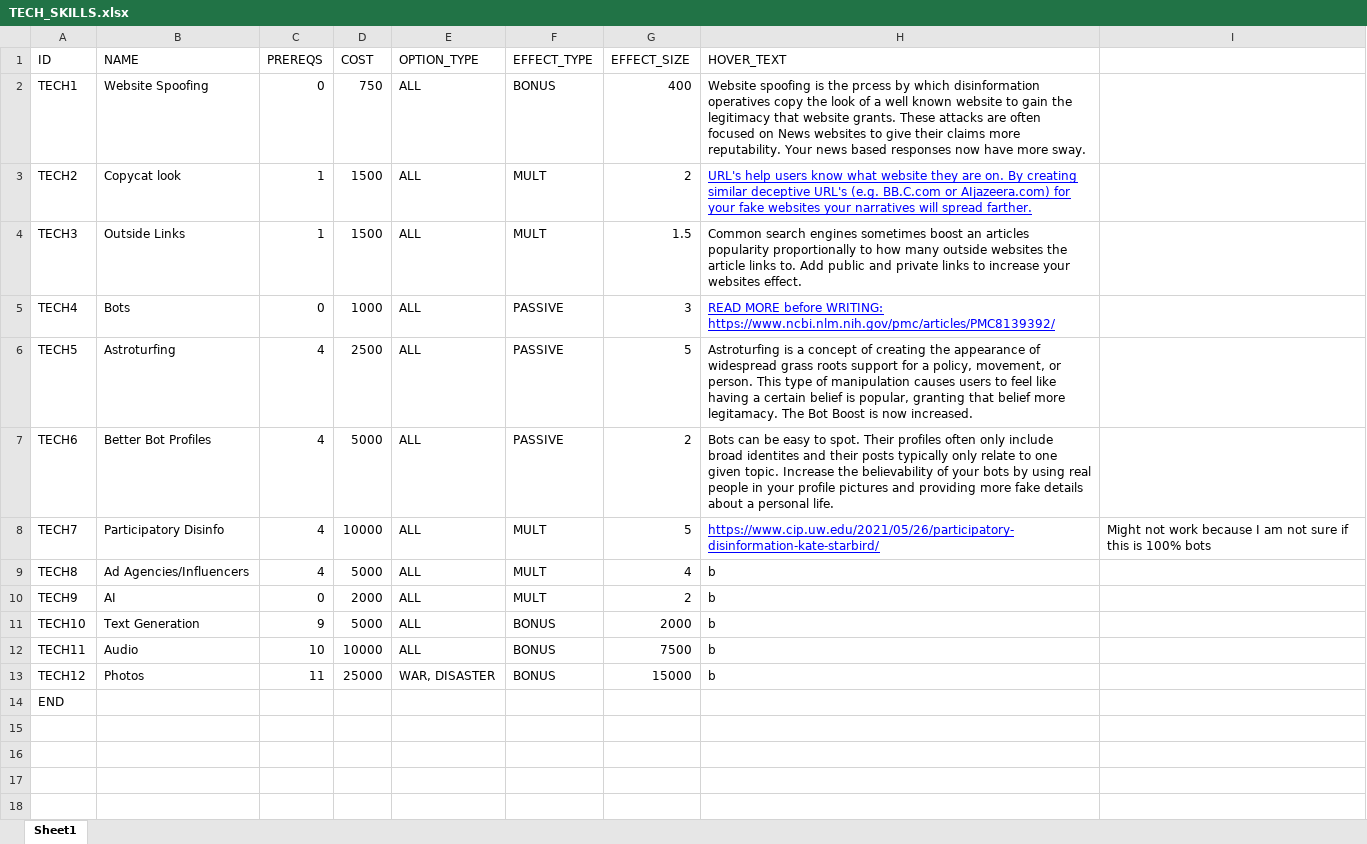
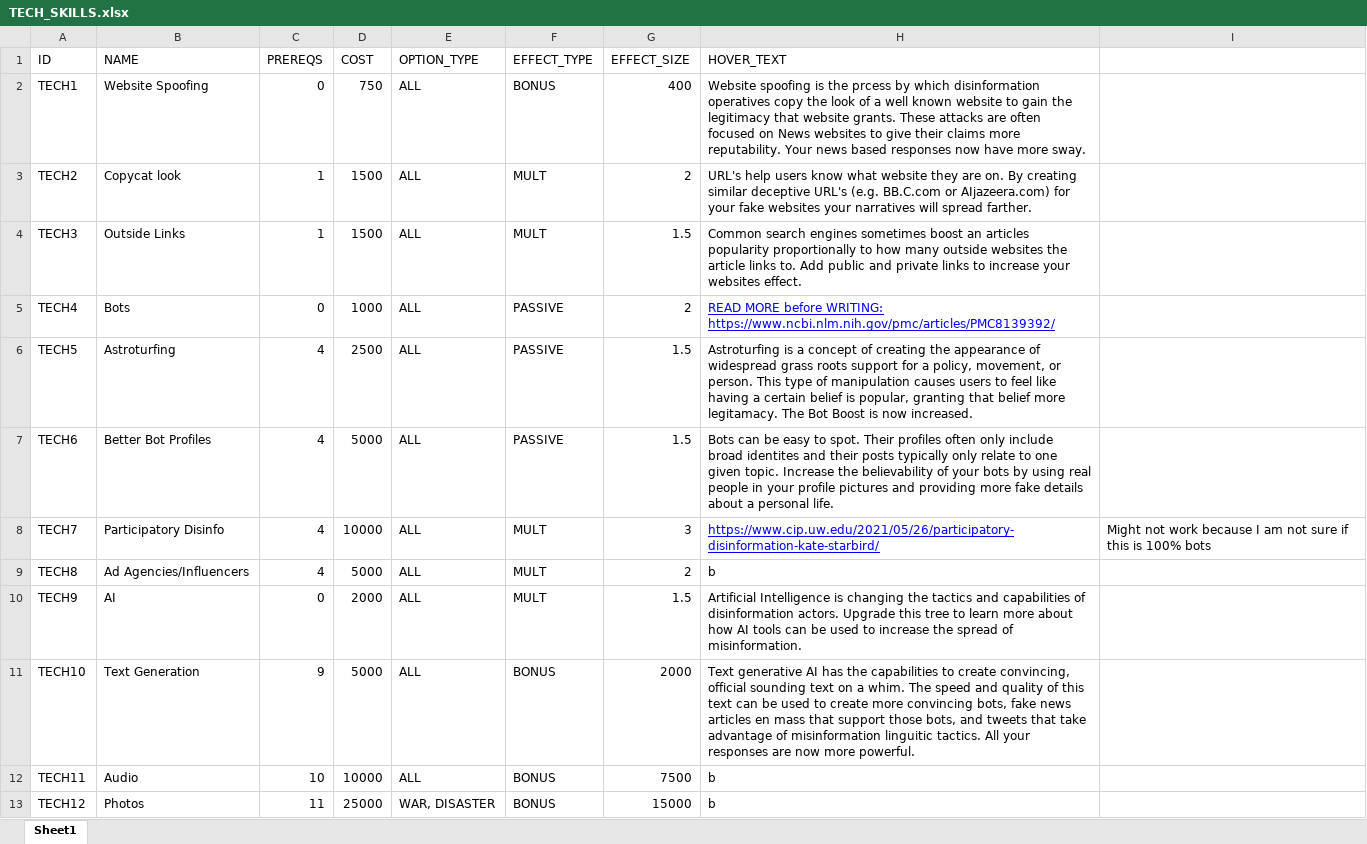
Before and after one commit to Ottoclown/OperationOtter, an Excel workbook: database/TECH_SKILLS.xlsx, sheet Sheet1, drawn as a sheet; only a part is shown; the shorter side is filled out with more unchanged rows; values as stored, in another font and other column widths than the file's, no borders; the diff names each change by its address in the sheet, - before the commit and + after, or states it on an @@ line.

```diff
--- a/database/TECH_SKILLS.xlsx (sheet Sheet1)
+++ b/database/TECH_SKILLS.xlsx (sheet Sheet1)
@@ H3 underline: on → off, text colour: #0000FF → black @@
-G5 (EFFECT_SIZE): 3
+G5 (EFFECT_SIZE): 2
-G6 (EFFECT_SIZE): 5
+G6 (EFFECT_SIZE): 1.5
-G7 (EFFECT_SIZE): 2
+G7 (EFFECT_SIZE): 1.5
-G8 (EFFECT_SIZE): 5
+G8 (EFFECT_SIZE): 3
-G9 (EFFECT_SIZE): 4
+G9 (EFFECT_SIZE): 2
-G10 (EFFECT_SIZE): 2
+G10 (EFFECT_SIZE): 1.5
-H10 (HOVER_TEXT): b
+H10 (HOVER_TEXT): Artificial Intelligence is changing the tactics and capabilities of disinformation actors. Upgrade this tree to learn more about how AI tools can be used to increase the spread of misinformation.
-H11 (HOVER_TEXT): b
+H11 (HOVER_TEXT): Text generative AI has the capabilities to create convincing, official sounding text on a whim. The speed and quality of this text can be used to create more convincing bots, fake news articles en mass that support those bots, and tweets that take advantage of misinformation linguitic tactics. All your responses are now more powerful.
```
Also changed, not shown: database/WRIT_SKILLS.xlsx, 18 other files.
